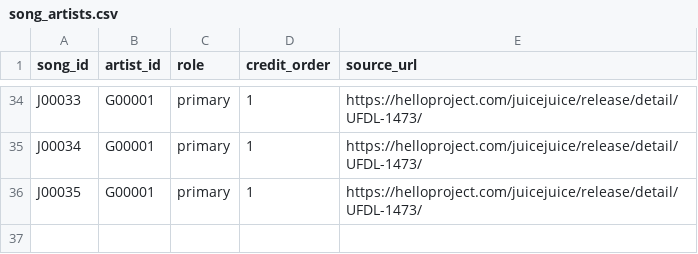
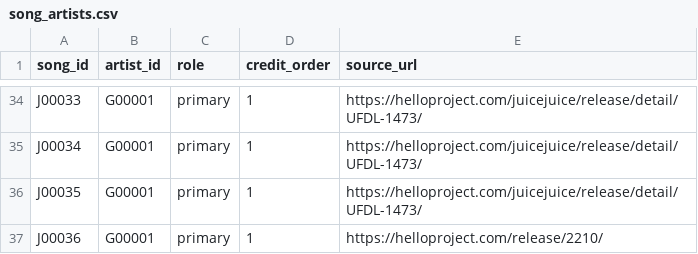
Before and after one commit to YutoSuga/helloproject-song-data, a CSV file: data/song_artists.csv, drawn as a sheet; only a part is shown, gaps mark what is left out; the diff names each change by its address in the sheet, - before the commit and + after, or states it on an @@ line.

```diff
--- a/data/song_artists.csv
+++ b/data/song_artists.csv
+row 37: J00036 | G00001 | primary | 1 | https://helloproject.com/release/2210/
```
Also changed, not shown: data/release_tracks.csv, data/releases.csv, 4 other files.
